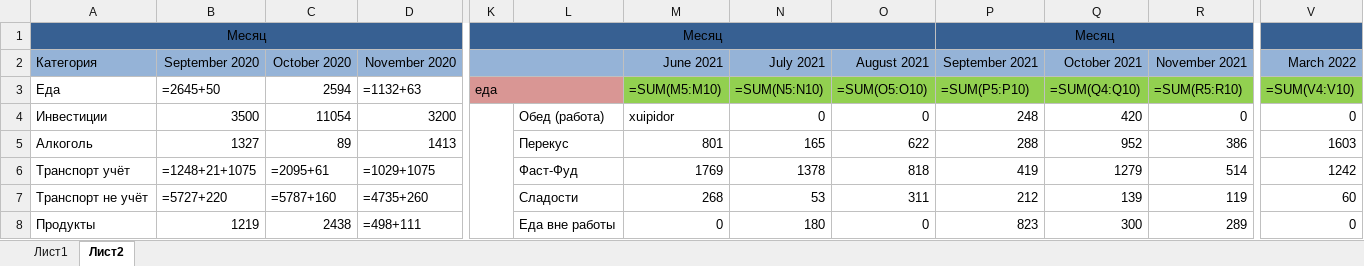
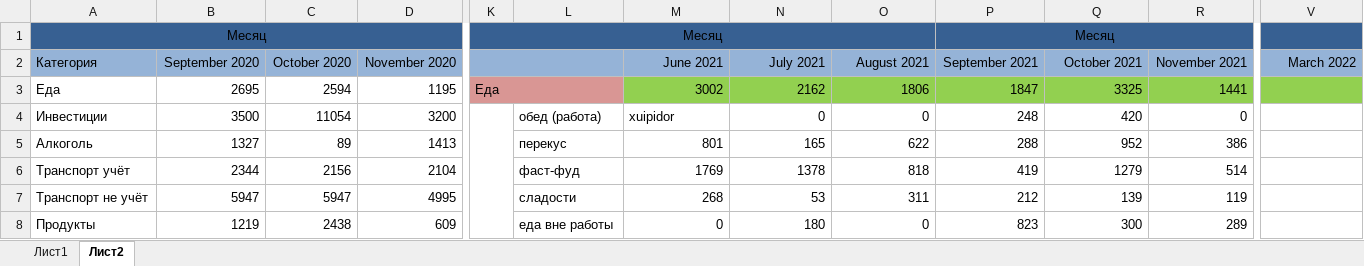
Before and after one commit to kot228begmot/ExelExpenses, an Excel workbook: test.xlsx, sheet Лист2, drawn as a sheet; only a part is shown, gaps mark what is left out; values as stored, in another font and other column widths than the file's, no borders; formulas without a stored value are shown as written; the diff covers the shown part only; the diff names each change by its address in the sheet, - before the commit and + after, or states it on an @@ line.

```diff
--- a/test.xlsx (sheet Лист2)
+++ b/test.xlsx (sheet Лист2)
-B3 (September 2020): =2645+50
+B3 (September 2020): 2695
-D3 (November 2020): =1132+63
+D3 (November 2020): 1195
-K3: еда
+K3: Еда
-M3 (June 2021): =SUM(M5:M10)
+M3 (June 2021): 3002
-N3 (July 2021): =SUM(N5:N10)
+N3 (July 2021): 2162
-O3 (August 2021): =SUM(O5:O10)
+O3 (August 2021): 1806
-P3 (September 2021): =SUM(P5:P10)
+P3 (September 2021): 1847
-Q3 (October 2021): =SUM(Q4:Q10)
+Q3 (October 2021): 3325
-R3 (November 2021): =SUM(R5:R10)
+R3 (November 2021): 1441
-V3 (March 2022): =SUM(V4:V10)
+V3 (March 2022): (empty)
-L4: Обед (работа)
+L4: обед (работа)
-V4 (March 2022): 0
+V4 (March 2022): (empty)
-L5: Перекус
+L5: перекус
-V5 (March 2022): 1603
+V5 (March 2022): (empty)
-B6 (September 2020): =1248+21+1075
+B6 (September 2020): 2344
-C6 (October 2020): =2095+61
+C6 (October 2020): 2156
-D6 (November 2020): =1029+1075
+D6 (November 2020): 2104
-L6: Фаст-Фуд
+L6: фаст-фуд
-V6 (March 2022): 1242
+V6 (March 2022): (empty)
-B7 (September 2020): =5727+220
+B7 (September 2020): 5947
-C7 (October 2020): =5787+160
+C7 (October 2020): 5947
-D7 (November 2020): =4735+260
+D7 (November 2020): 4995
-L7: Сладости
+L7: сладости
-V7 (March 2022): 60
+V7 (March 2022): (empty)
-D8 (November 2020): =498+111
+D8 (November 2020): 609
-L8: Еда вне работы
+L8: еда вне работы
-V8 (March 2022): 0
+V8 (March 2022): (empty)
```
Also changed, not shown: 13 added rows, 13 removed rows and 141 edited cells elsewhere in this sheet, sheet Лист1.
